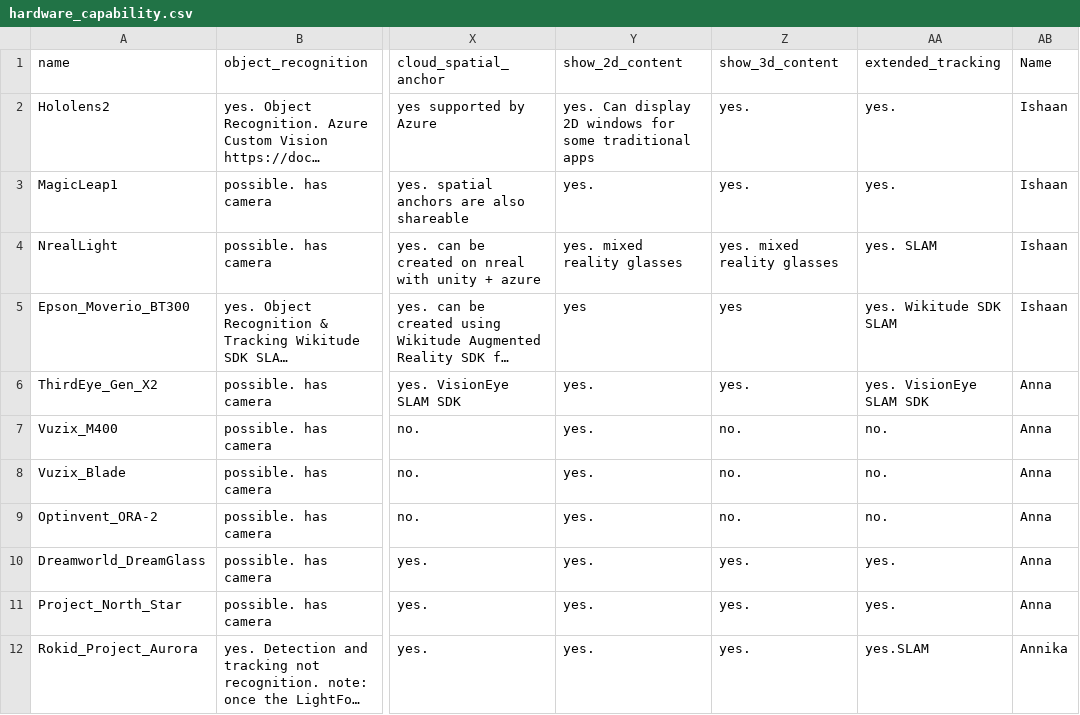
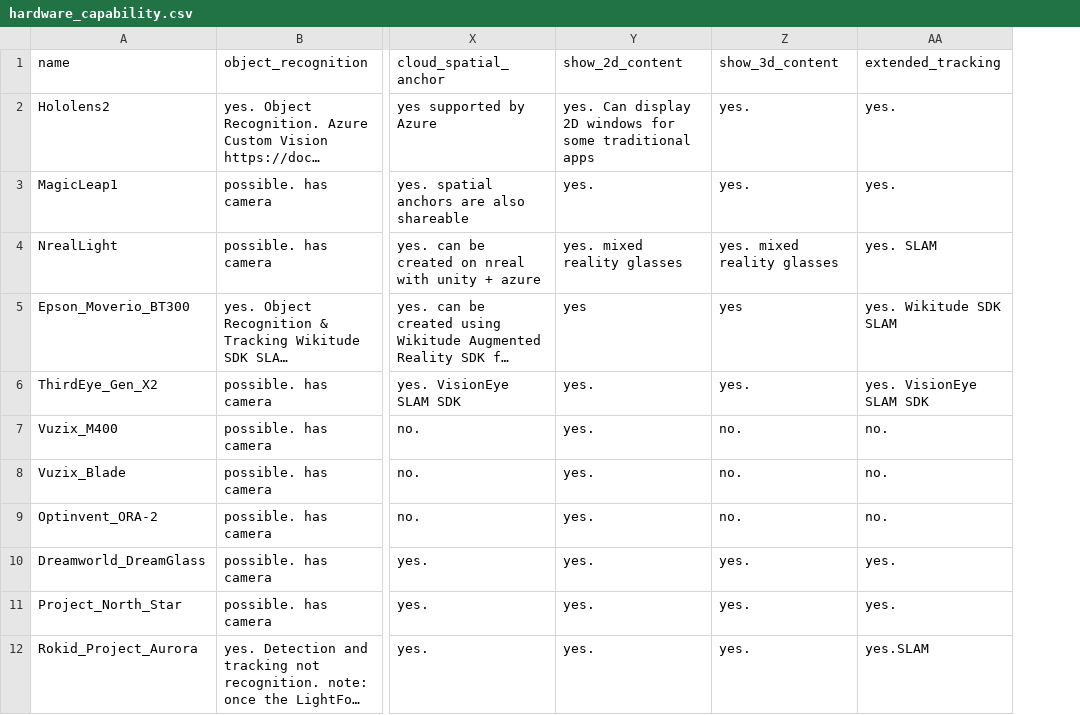
Before and after one commit to UIUC-DDDG-AR/data, a CSV file: csv/hardware_capability.csv, drawn as a sheet; only a part is shown, gaps mark what is left out; long unchanged cells end in …; the diff names each change by its address in the sheet, - before the commit and + after, or states it on an @@ line.

Commit message:
Removed Name cul

```diff
--- a/csv/hardware_capability.csv
+++ b/csv/hardware_capability.csv
-column AB (Name), rows 2-12: Ishaan | Ishaan | Ishaan | Ishaan | Anna | Anna | Anna | Anna | Anna | Anna | Annika
```
Also changed, not shown: csv/software_capability.csv, 3 other files.
